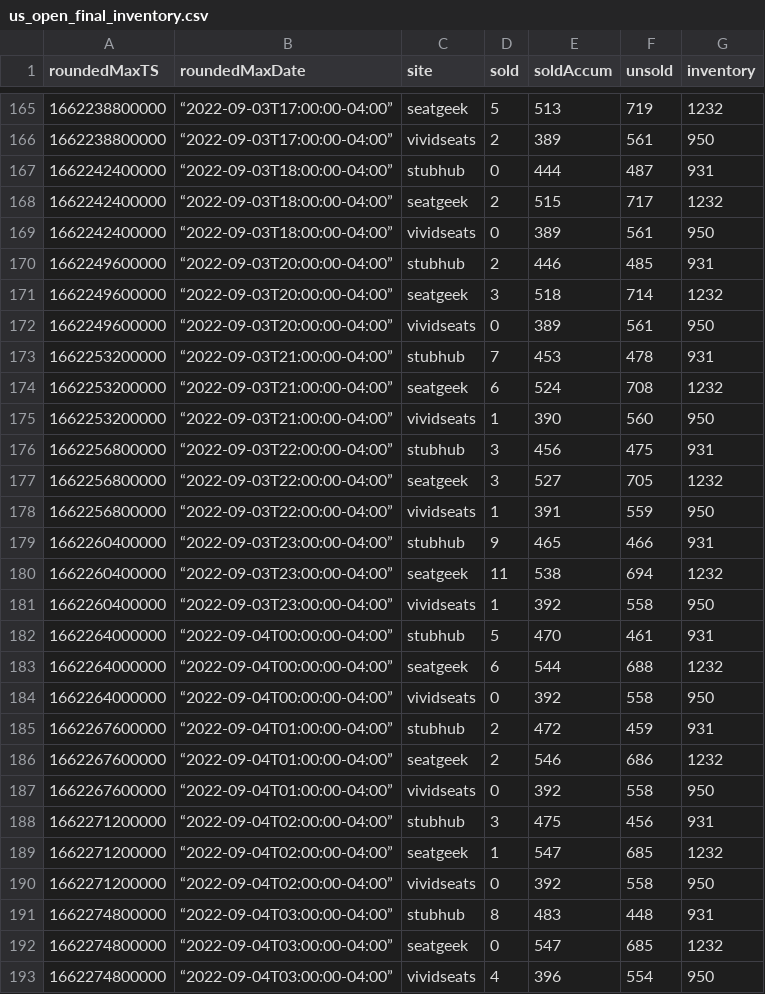
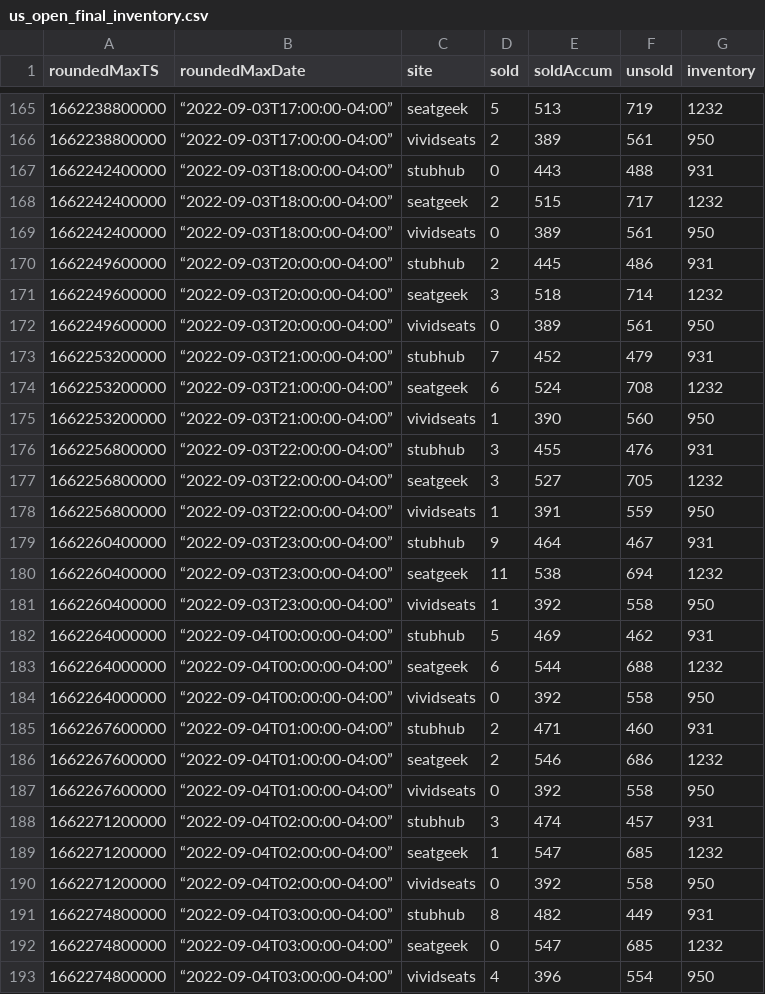
Before and after one commit to spudtrooper/spudtrooper.github.io, a CSV file: seats/us_open_final/us_open_final_inventory.csv, drawn as a sheet; only a part is shown, gaps mark what is left out; the diff covers the shown part only.

```diff
--- a/seats/us_open_final/us_open_final_inventory.csv
+++ b/seats/us_open_final/us_open_final_inventory.csv
@@ -166,27 +166,27 @@ roundedMaxTS,roundedMaxDate,site,sold,soldAccum,unsold,inventory
 1662238800000,“2022-09-03T17:00:00-04:00”,vividseats,2,389,561,950
-1662242400000,“2022-09-03T18:00:00-04:00”,stubhub,0,444,487,931
+1662242400000,“2022-09-03T18:00:00-04:00”,stubhub,0,443,488,931
 1662242400000,“2022-09-03T18:00:00-04:00”,seatgeek,2,515,717,1232
 1662242400000,“2022-09-03T18:00:00-04:00”,vividseats,0,389,561,950
-1662249600000,“2022-09-03T20:00:00-04:00”,stubhub,2,446,485,931
+1662249600000,“2022-09-03T20:00:00-04:00”,stubhub,2,445,486,931
 1662249600000,“2022-09-03T20:00:00-04:00”,seatgeek,3,518,714,1232
 1662249600000,“2022-09-03T20:00:00-04:00”,vividseats,0,389,561,950
-1662253200000,“2022-09-03T21:00:00-04:00”,stubhub,7,453,478,931
+1662253200000,“2022-09-03T21:00:00-04:00”,stubhub,7,452,479,931
 1662253200000,“2022-09-03T21:00:00-04:00”,seatgeek,6,524,708,1232
 1662253200000,“2022-09-03T21:00:00-04:00”,vividseats,1,390,560,950
-1662256800000,“2022-09-03T22:00:00-04:00”,stubhub,3,456,475,931
+1662256800000,“2022-09-03T22:00:00-04:00”,stubhub,3,455,476,931
 1662256800000,“2022-09-03T22:00:00-04:00”,seatgeek,3,527,705,1232
 1662256800000,“2022-09-03T22:00:00-04:00”,vividseats,1,391,559,950
-1662260400000,“2022-09-03T23:00:00-04:00”,stubhub,9,465,466,931
+1662260400000,“2022-09-03T23:00:00-04:00”,stubhub,9,464,467,931
 1662260400000,“2022-09-03T23:00:00-04:00”,seatgeek,11,538,694,1232
 1662260400000,“2022-09-03T23:00:00-04:00”,vividseats,1,392,558,950
-1662264000000,“2022-09-04T00:00:00-04:00”,stubhub,5,470,461,931
+1662264000000,“2022-09-04T00:00:00-04:00”,stubhub,5,469,462,931
 1662264000000,“2022-09-04T00:00:00-04:00”,seatgeek,6,544,688,1232
 1662264000000,“2022-09-04T00:00:00-04:00”,vividseats,0,392,558,950
-1662267600000,“2022-09-04T01:00:00-04:00”,stubhub,2,472,459,931
+1662267600000,“2022-09-04T01:00:00-04:00”,stubhub,2,471,460,931
 1662267600000,“2022-09-04T01:00:00-04:00”,seatgeek,2,546,686,1232
 1662267600000,“2022-09-04T01:00:00-04:00”,vividseats,0,392,558,950
-1662271200000,“2022-09-04T02:00:00-04:00”,stubhub,3,475,456,931
+1662271200000,“2022-09-04T02:00:00-04:00”,stubhub,3,474,457,931
 1662271200000,“2022-09-04T02:00:00-04:00”,seatgeek,1,547,685,1232
 1662271200000,“2022-09-04T02:00:00-04:00”,vividseats,0,392,558,950
-1662274800000,“2022-09-04T03:00:00-04:00”,stubhub,8,483,448,931
+1662274800000,“2022-09-04T03:00:00-04:00”,stubhub,8,482,449,931
 1662274800000,“2022-09-04T03:00:00-04:00”,seatgeek,0,547,685,1232
```
Also changed, not shown: 3 added rows and 33 edited cells elsewhere in this file, seats/us_open_final/us_open_final_metadata-old.csv, seats/us_open_final/us_open_final_metadata.csv, 6 other files.
